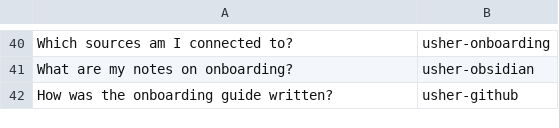
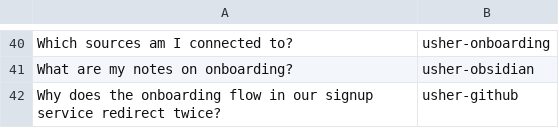
Before and after one commit to eyro-ai/usher, a TSV file: evals/routing.tsv, drawn as a sheet; only a part is shown, gaps mark what is left out.

```diff
--- a/evals/routing.tsv
+++ b/evals/routing.tsv
@@ -41,2 +41,2 @@ Which sources am I connected to?	usher-onboarding
 What are my notes on onboarding?	usher-obsidian
-How was the onboarding guide written?	usher-github
+Why does the onboarding flow in our signup service redirect twice?	usher-github
```
Also changed, not shown: 3 other files.
